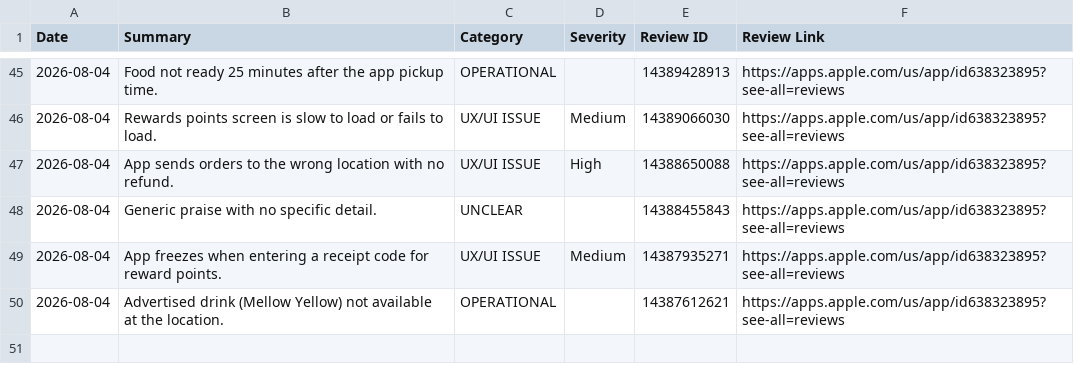
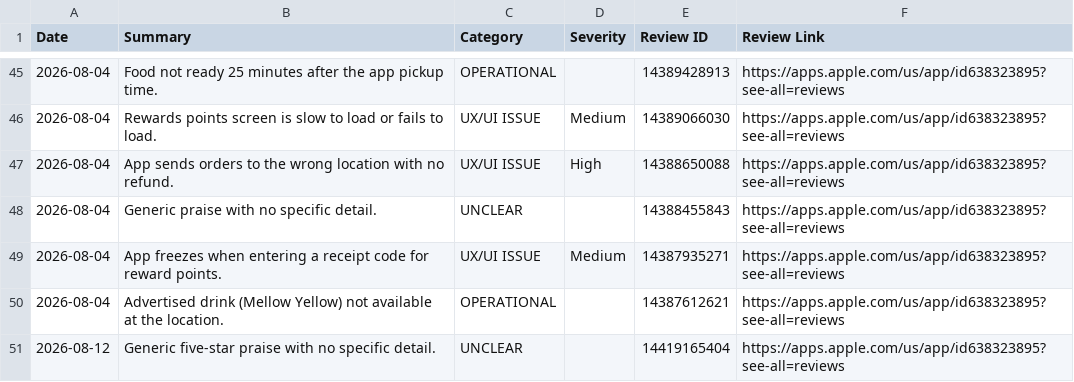
Before and after one commit to rocco9022/bk-review-triage, a CSV file: reviews.csv, drawn as a sheet; only a part is shown, gaps mark what is left out.

Commit message:
Add 1 new review(s)

```diff
--- a/reviews.csv
+++ b/reviews.csv
@@ -50 +50,2 @@ Date,Summary,Category,Severity,Review ID,Review Link
 2026-08-04,Advertised drink (Mellow Yellow) not available at the location.,OPERATIONAL,,14387612621,https://apps.apple.com/us/app/id638323895?see-all=reviews
+2026-08-12,Generic five-star praise with no specific detail.,UNCLEAR,,14419165404,https://apps.apple.com/us/app/id638323895?see-all=reviews
```
